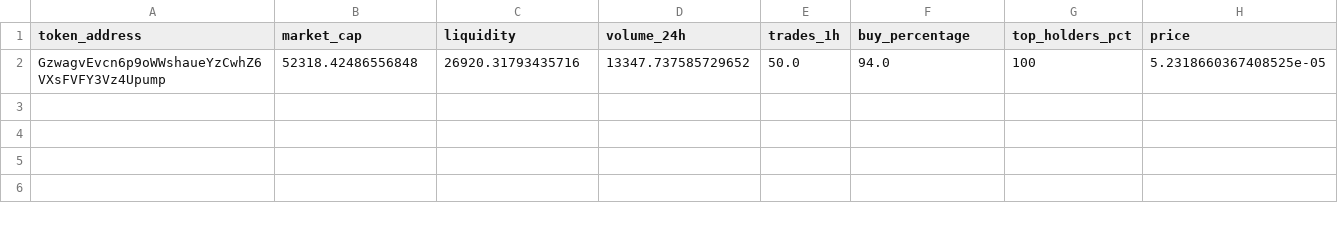
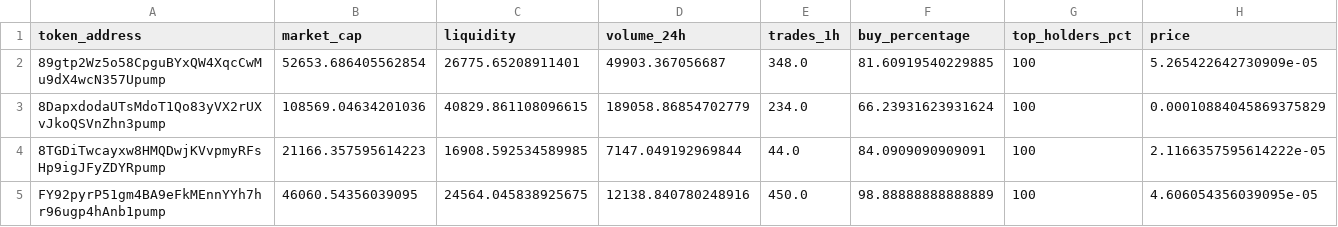
Before and after one commit to vttilv/moon-dev-ai-agents, a CSV file: src/data/transactions_analysis.csv, drawn as a sheet.

```diff
--- a/src/data/transactions_analysis.csv
+++ b/src/data/transactions_analysis.csv
@@ -1,2 +1,5 @@
 token_address,market_cap,liquidity,volume_24h,trades_1h,buy_percentage,top_holders_pct,price
-GzwagvEvcn6p9oWWshaueYzCwhZ6VXsFVFY3Vz4Upump,52318.42486556848,26920.31793435716,13347.737585729652,50.0,94.0,100,5.2318660367408525e-05
+89gtp2Wz5o58CpguBYxQW4XqcCwMu9dX4wcN357Upump,52653.686405562854,26775.65208911401,49903.367056687,348.0,81.60919540229885,100,5.265422642730909e-05
+8DapxdodaUTsMdoT1Qo83yVX2rUXvJkoQSVnZhn3pump,108569.04634201036,40829.861108096615,189058.86854702779,234.0,66.23931623931624,100,0.00010884045869375829
+8TGDiTwcayxw8HMQDwjKVvpmyRFsHp9igJFyZDYRpump,21166.357595614223,16908.592534589985,7147.049192969844,44.0,84.0909090909091,100,2.1166357595614222e-05
+FY92pyrP51gm4BA9eFkMEnnYYh7hr96ugp4hAnb1pump,46060.54356039095,24564.045838925675,12138.840780248916,450.0,98.88888888888889,100,4.606054356039095e-05
```
Also changed, not shown: src/data/sniper_analysis.csv.
